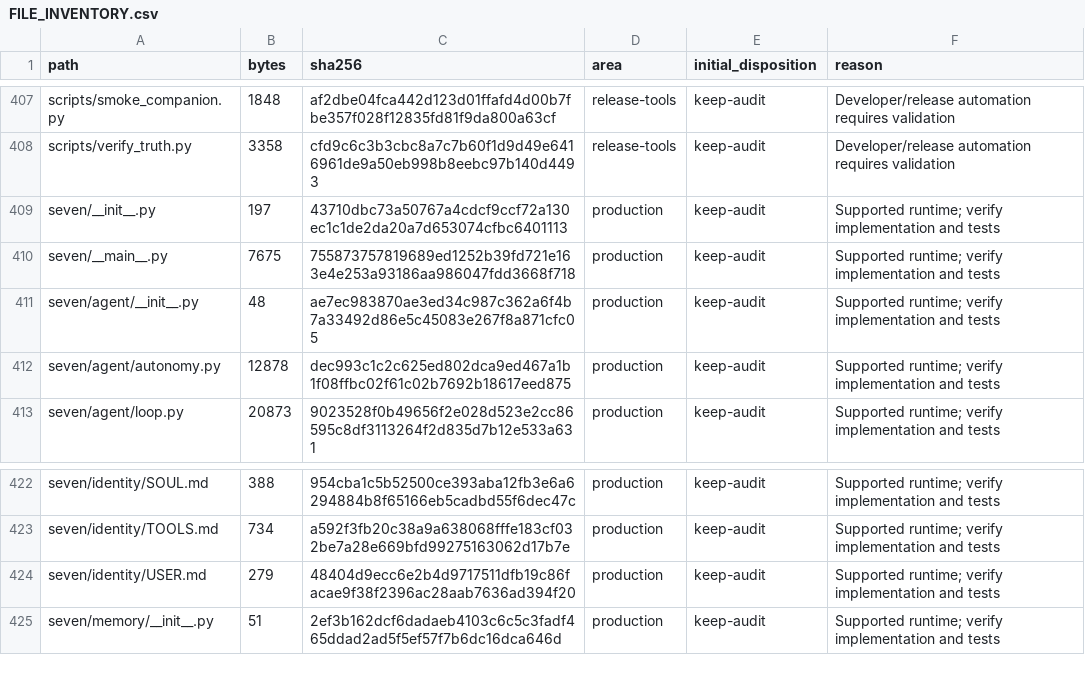
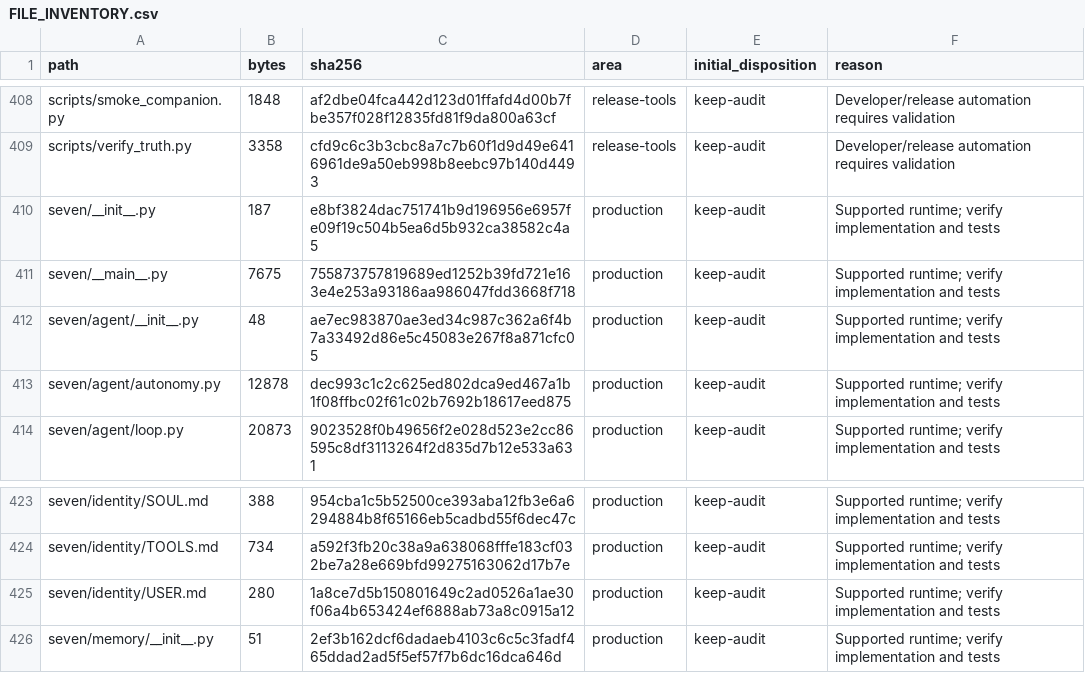
Before and after one commit to LoSkroefie/seven-ai, a CSV file: docs/FILE_INVENTORY.csv, drawn as a sheet; only a part is shown, gaps mark what is left out; the diff covers the shown part only.

```diff
--- a/docs/FILE_INVENTORY.csv
+++ b/docs/FILE_INVENTORY.csv
@@ -408,3 +409,3 @@ scripts/smoke_companion.py,1848,af2dbe04fca442d123d01ffafd4d00b7fbe357f028f12835
 scripts/verify_truth.py,3358,cfd9c6c3b3cbc8a7c7b60f1d9d49e6416961de9a50eb998b8eebc97b140d4493,release-tools,keep-audit,Developer/release automation requires validation
-seven/__init__.py,197,43710dbc73a50767a4cdcf9ccf72a130ec1c1de2da20a7d653074cfbc6401113,production,keep-audit,Supported runtime; verify implementation and tests
+seven/__init__.py,187,e8bf3824dac751741b9d196956e6957fe09f19c504b5ea6d5b932ca38582c4a5,production,keep-audit,Supported runtime; verify implementation and tests
 seven/__main__.py,7675,755873757819689ed1252b39fd721e163e4e253a93186aa986047fdd3668f718,production,keep-audit,Supported runtime; verify implementation and tests
@@ -423,3 +424,3 @@ seven/identity/SOUL.md,388,954cba1c5b52500ce393aba12fb3e6a6294884b8f65166eb5cadb
 seven/identity/TOOLS.md,734,a592f3fb20c38a9a638068fffe183cf032be7a28e669bfd99275163062d17b7e,production,keep-audit,Supported runtime; verify implementation and tests
-seven/identity/USER.md,279,48404d9ecc6e2b4d9717511dfb19c86facae9f38f2396ac28aab7636ad394f20,production,keep-audit,Supported runtime; verify implementation and tests
+seven/identity/USER.md,280,1a8ce7d5b150801649c2ad0526a1ae30f06a4b653424ef6888ab73a8c0915a12,production,keep-audit,Supported runtime; verify implementation and tests
 seven/memory/__init__.py,51,2ef3b162dcf6dadaeb4103c6c5c3fadf465ddad2ad5f5ef57f7b6dc16dca646d,production,keep-audit,Supported runtime; verify implementation and tests
```
Also changed, not shown: 3 added rows and 8 edited cells elsewhere in this file, 8 other files.
